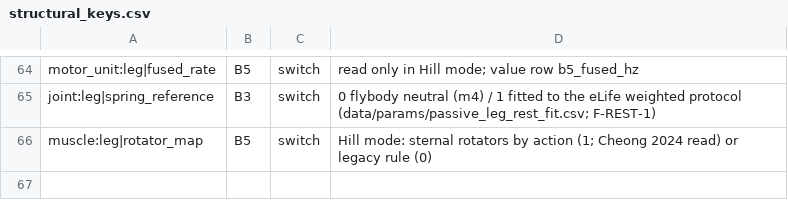
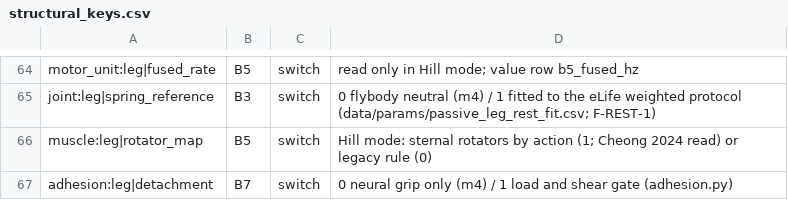
Before and after one commit to bengreff/fly-emulation, a CSV file: data/model/structural_keys.csv, drawn as a sheet; only a part is shown, gaps mark what is left out; the diff names each change by its address in the sheet, - before the commit and + after, or states it on an @@ line.

```diff
--- a/data/model/structural_keys.csv
+++ b/data/model/structural_keys.csv
+row 67: adhesion:leg|detachment | B7 | switch | 0 neural grip only (m4) / 1 load and shear gate (adhesion.py)
```
Also changed, not shown: data/model/parameters.csv, 8 other files.
